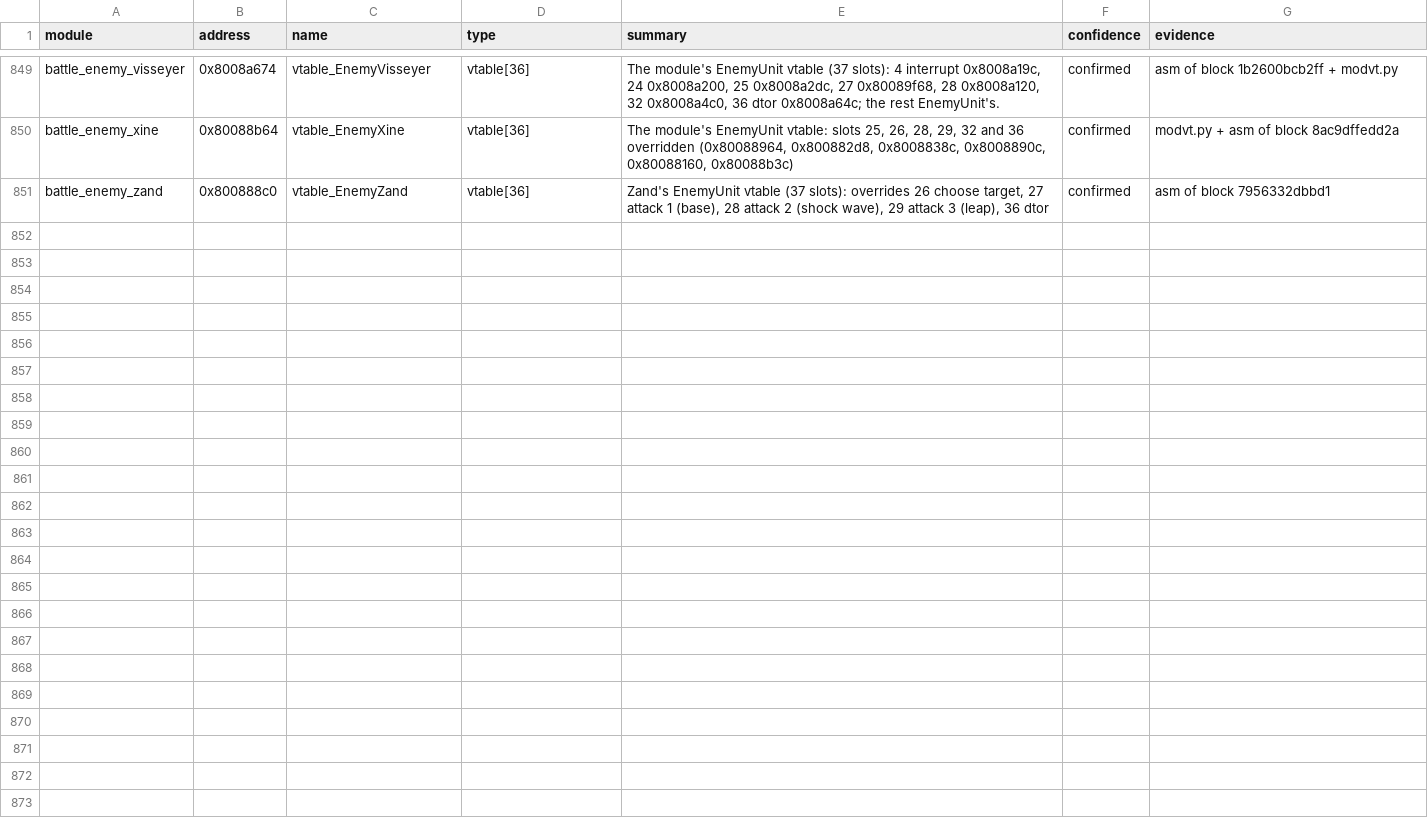
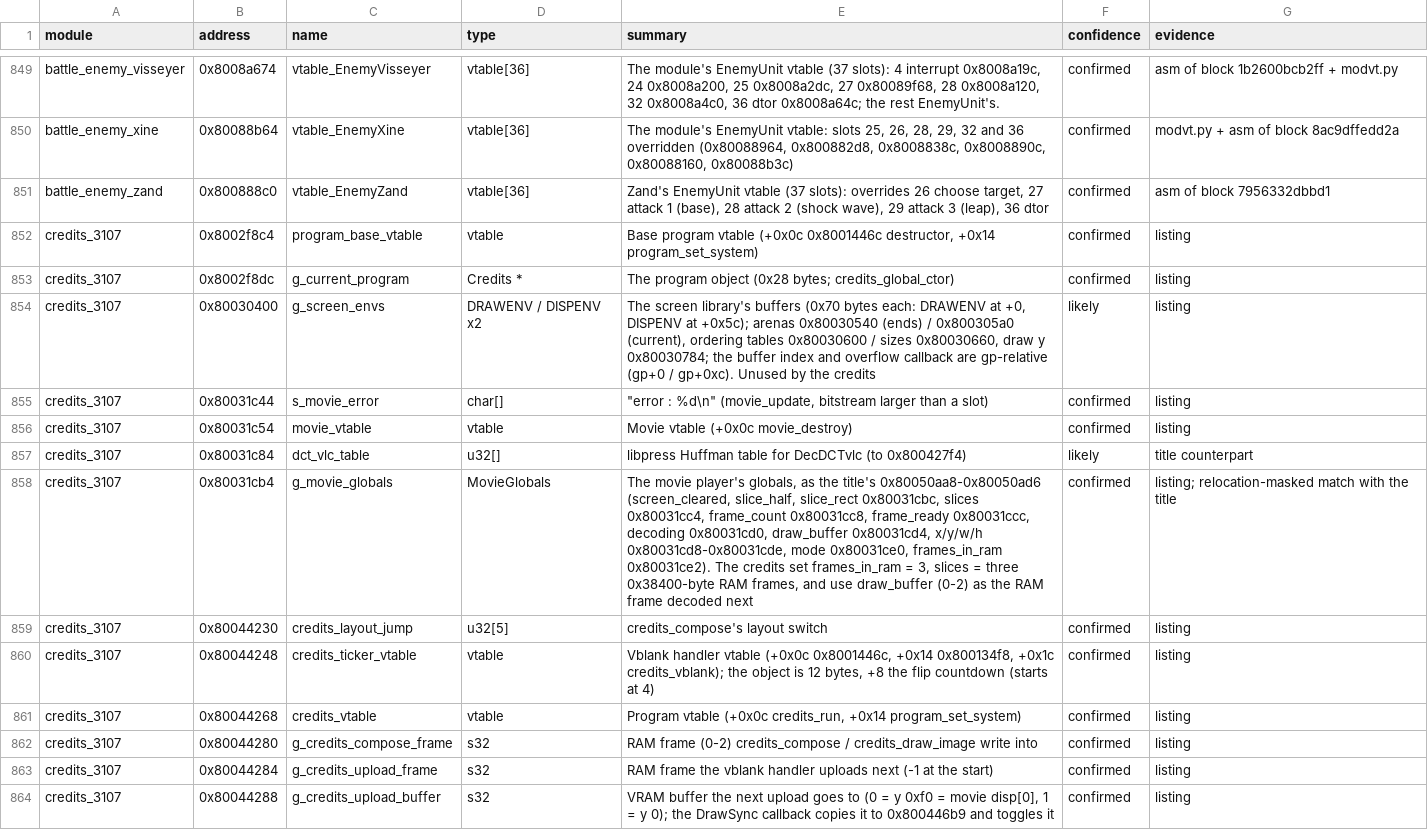
Before and after one commit to IronJade/Shattered-Stars, a CSV file: docs/catalog/globals.csv, drawn as a sheet; only a part is shown, gaps mark what is left out; the diff covers the shown part only; the diff names each change by its address in the sheet, - before the commit and + after, or states it on an @@ line.

```diff
--- a/docs/catalog/globals.csv
+++ b/docs/catalog/globals.csv
+row 852: credits_3107 | 0x8002f8c4 | program_base_vtable | vtable | Base program vtable (+0x0c 0x8001446c destructor, +0x14 program_set_system) | confirmed | listing
+row 853: credits_3107 | 0x8002f8dc | g_current_program | Credits * | The program object (0x28 bytes; credits_global_ctor) | confirmed | listing
+row 854: credits_3107 | 0x80030400 | g_screen_envs | DRAWENV / DISPENV x2 | The screen library's buffers (0x70 bytes each: DRAWENV at +0, DISPENV at +0x5c); arenas 0x80030540 (ends) / 0x800305a0 (current), ordering tables 0x80030600 / sizes 0x80030660, draw y 0x80030784; the buffer index and overflow callback are gp-relative (gp+0 / gp+0xc). Unused by the credits | likely | listing
+row 855: credits_3107 | 0x80031c44 | s_movie_error | char[] | "error : %d\n" (movie_update, bitstream larger than a slot) | confirmed | listing
+row 856: credits_3107 | 0x80031c54 | movie_vtable | vtable | Movie vtable (+0x0c movie_destroy) | confirmed | listing
+row 857: credits_3107 | 0x80031c84 | dct_vlc_table | u32[] | libpress Huffman table for DecDCTvlc (to 0x800427f4) | likely | title counterpart
+row 858: credits_3107 | 0x80031cb4 | g_movie_globals | MovieGlobals | The movie player's globals, as the title's 0x80050aa8-0x80050ad6 (screen_cleared, slice_half, slice_rect 0x80031cbc, slices 0x80031cc4, frame_count 0x80031cc8, frame_ready 0x80031ccc, decoding 0x80031cd0, draw_buffer 0x80031cd4, x/y/w/h 0x80031cd8-0x80031cde, mode 0x80031ce0, frames_in_ram 0x80031ce2). The credits set frames_in_ram = 3, slices = three 0x38400-byte RAM frames, and use draw_buffer (0-2) as the RAM frame decoded next | confirmed | listing; relocation-masked match with the title
+row 859: credits_3107 | 0x80044230 | credits_layout_jump | u32[5] | credits_compose's layout switch | confirmed | listing
+row 860: credits_3107 | 0x80044248 | credits_ticker_vtable | vtable | Vblank handler vtable (+0x0c 0x8001446c, +0x14 0x800134f8, +0x1c credits_vblank); the object is 12 bytes, +8 the flip countdown (starts at 4) | confirmed | listing
+row 861: credits_3107 | 0x80044268 | credits_vtable | vtable | Program vtable (+0x0c credits_run, +0x14 program_set_system) | confirmed | listing
+row 862: credits_3107 | 0x80044280 | g_credits_compose_frame | s32 | RAM frame (0-2) credits_compose / credits_draw_image write into | confirmed | listing
+row 863: credits_3107 | 0x80044284 | g_credits_upload_frame | s32 | RAM frame the vblank handler uploads next (-1 at the start) | confirmed | listing
+row 864: credits_3107 | 0x80044288 | g_credits_upload_buffer | s32 | VRAM buffer the next upload goes to (0 = y 0xf0 = movie disp[0], 1 = y 0); the DrawSync callback copies it to 0x800446b9 and toggles it | confirmed | listing
```
Also changed, not shown: 13 added rows and 2 edited cells elsewhere in this file, 22 other files.
